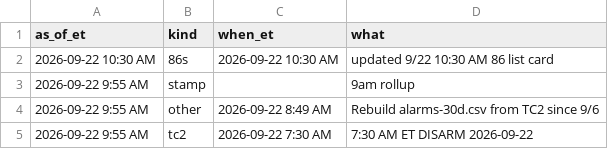
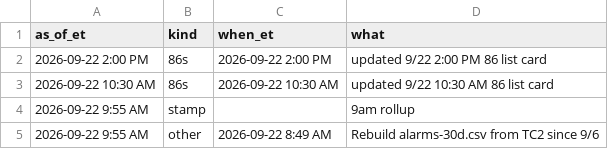
Before and after one commit to SCDashboard/DailyUploads, a CSV file: ad-updates.csv, drawn as a sheet; only a part is shown; the shorter side is filled out with more unchanged rows.

```diff
--- a/ad-updates.csv
+++ b/ad-updates.csv
@@ -1,2 +1,3 @@
 as_of_et,kind,when_et,what
+2026-09-22 2:00 PM,86s,2026-09-22 2:00 PM,updated 9/22 2:00 PM 86 list card
 2026-09-22 10:30 AM,86s,2026-09-22 10:30 AM,updated 9/22 10:30 AM 86 list card
```
Also changed, not shown: inbox-drop.csv.
